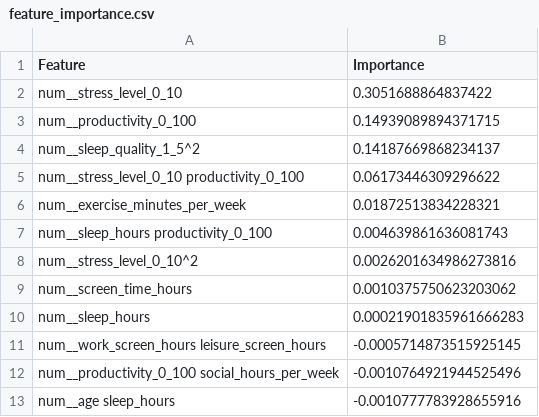
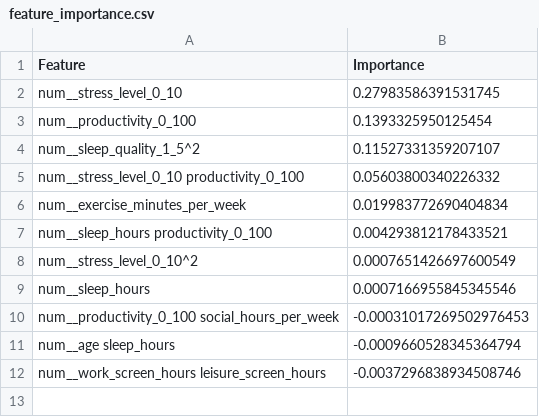
Before and after one commit to ji-tech-2/mindsync-screening, a CSV file: artifacts/feature_importance.csv, drawn as a sheet.

```diff
--- a/artifacts/feature_importance.csv
+++ b/artifacts/feature_importance.csv
@@ -1,13 +1,12 @@
 Feature,Importance
-num__stress_level_0_10,0.3051688864837422
-num__productivity_0_100,0.14939089894371715
-num__sleep_quality_1_5^2,0.14187669868234137
-num__stress_level_0_10 productivity_0_100,0.06173446309296622
-num__exercise_minutes_per_week,0.01872513834228321
-num__sleep_hours productivity_0_100,0.004639861636081743
-num__stress_level_0_10^2,0.0026201634986273816
-num__screen_time_hours,0.0010375750623203062
-num__sleep_hours,0.00021901835961666283
-num__work_screen_hours leisure_screen_hours,-0.0005714873515925145
-num__productivity_0_100 social_hours_per_week,-0.0010764921944525496
-num__age sleep_hours,-0.0010777783928655916
+num__stress_level_0_10,0.27983586391531745
+num__productivity_0_100,0.1393325950125454
+num__sleep_quality_1_5^2,0.11527331359207107
+num__stress_level_0_10 productivity_0_100,0.05603800340226332
+num__exercise_minutes_per_week,0.019983772690404834
+num__sleep_hours productivity_0_100,0.004293812178433521
+num__stress_level_0_10^2,0.0007651426697600549
+num__sleep_hours,0.0007166955845345546
+num__productivity_0_100 social_hours_per_week,-0.00031017269502976453
+num__age sleep_hours,-0.0009660528345364794
+num__work_screen_hours leisure_screen_hours,-0.0037296838934508746
```
Also changed, not shown: artifacts/model_coefficients.csv, 2 other files.
